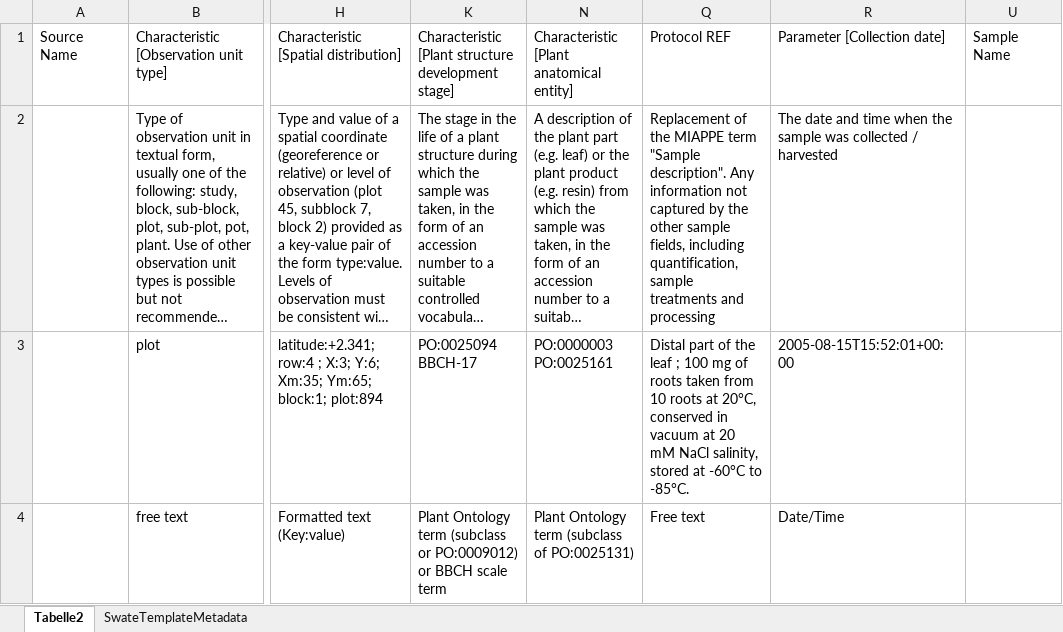
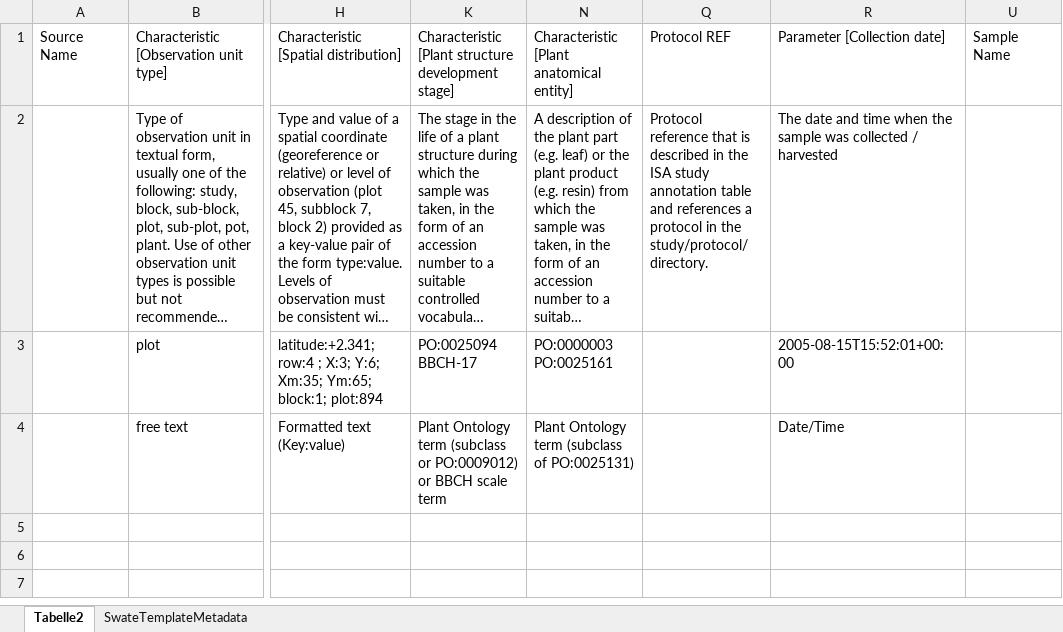
Before and after one commit to nfdi4plants/Swate-templates, an Excel workbook: templates/dataplant/MIAPPE_Observation_unit_and_sample.xlsx, sheet Tabelle2, drawn as a sheet; only a part is shown, gaps mark what is left out; long unchanged cells end in …; values as stored, in another font and other column widths than the file's, no borders; table styles not drawn; the diff names each change by its address in the sheet, - before the commit and + after, or states it on an @@ line.

Commit message:
Add files via upload
Changed Protocol REF description

```diff
--- a/templates/dataplant/MIAPPE_Observation_unit_and_sample.xlsx (sheet Tabelle2)
+++ b/templates/dataplant/MIAPPE_Observation_unit_and_sample.xlsx (sheet Tabelle2)
-Q2: Replacement of the MIAPPE term "Sample description". Any information not captured by the other sample fields, including quantification, sample treatments and processing
+Q2: Protocol reference that is described in the ISA study annotation table and references a protocol in the study/protocol/ directory.
-Q3: Distal part of the leaf ; 100 mg of roots taken from 10 roots at 20°C, conserved in vacuum at 20 mM NaCl salinity, stored at -60°C to -85°C.
+Q3: (empty)
-Q4: Free text
+Q4: (empty)
```
